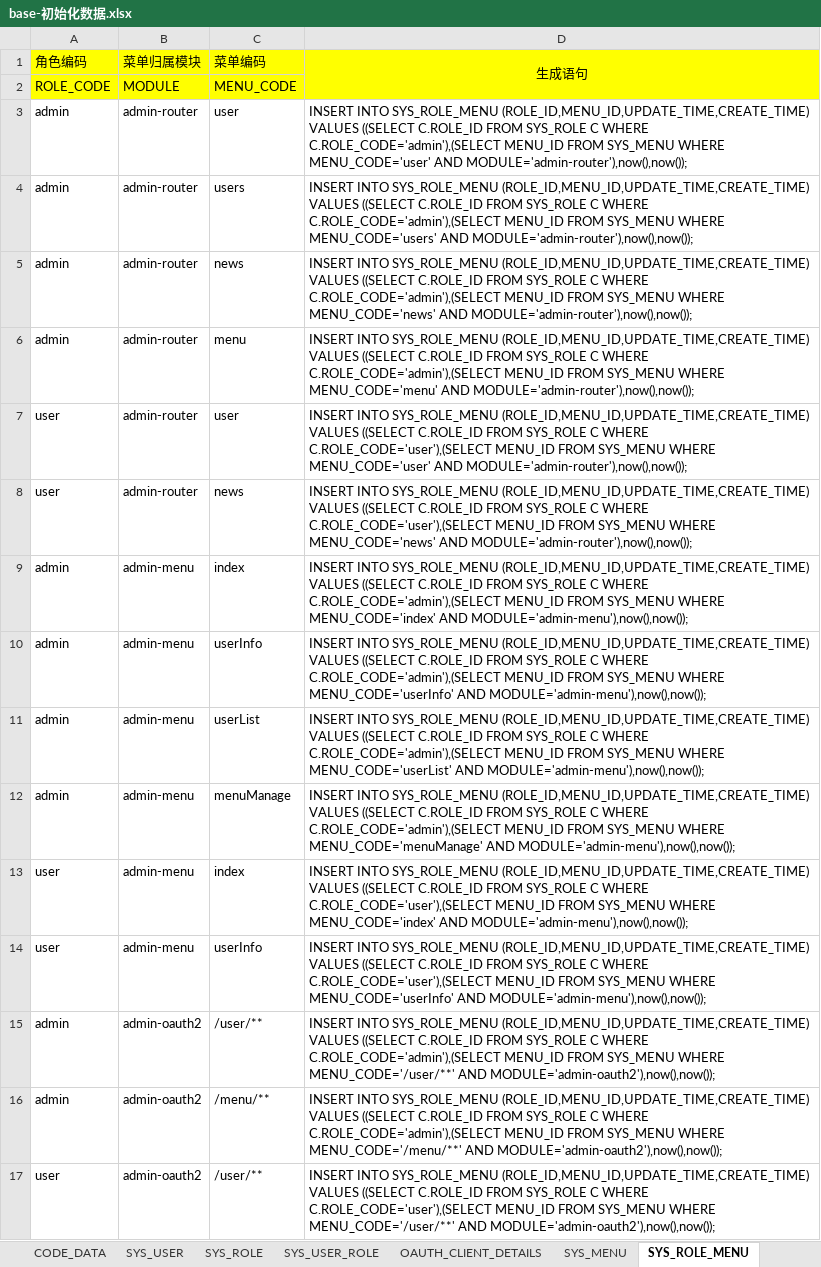
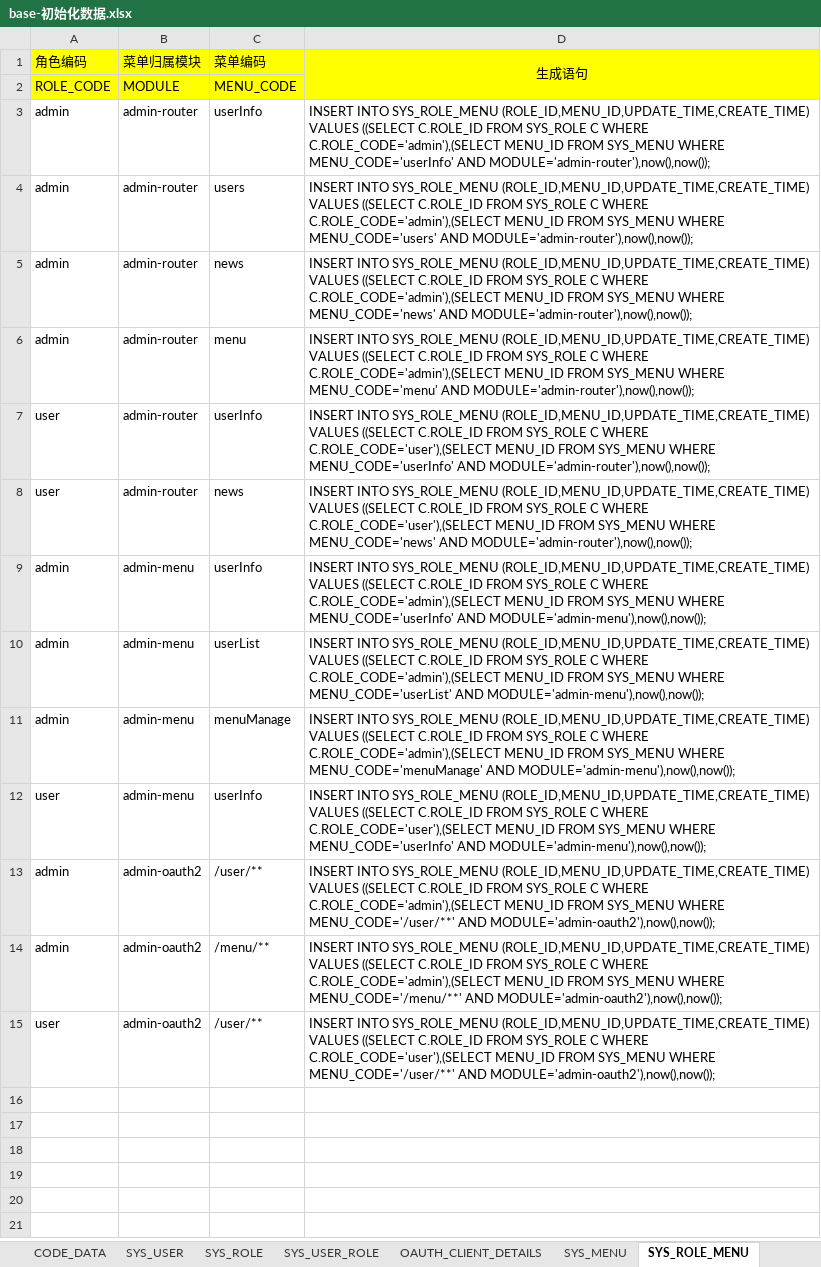
Before and after one commit to wenzdaywww/my-blog, an Excel workbook: base/files/base-初始化数据.xlsx, sheet SYS_ROLE_MENU, drawn as a sheet; values as stored, in another font and other column widths than the file's, no borders; the diff names each change by its address in the sheet, - before the commit and + after, or states it on an @@ line.

```diff
--- a/base/files/base-初始化数据.xlsx (sheet SYS_ROLE_MENU)
+++ b/base/files/base-初始化数据.xlsx (sheet SYS_ROLE_MENU)
-C3 (菜单编码): user
+C3 (菜单编码): userInfo
-D3 (生成语句): …SYS_MENU WHERE MENU_CODE='user' AND MODULE='admin-router'),now(),now());
+D3 (生成语句): …SYS_MENU WHERE MENU_CODE='userInfo' AND MODULE='admin-router'),now(),now());
-C7 (菜单编码): user
+C7 (菜单编码): userInfo
-D7 (生成语句): …SYS_MENU WHERE MENU_CODE='user' AND MODULE='admin-router'),now(),now());
+D7 (生成语句): …SYS_MENU WHERE MENU_CODE='userInfo' AND MODULE='admin-router'),now(),now());
-row 9: admin | admin-menu | index | INSERT INTO SYS_ROLE_MENU (ROLE_ID,MENU_ID,UPDATE_TIME,CREATE_TIME) VALUES ((SELECT C.ROLE_ID FROM SYS_ROLE C WHERE C.ROLE_CODE='admin'),(SELECT MENU_ID FROM SYS_MENU WHERE MENU_CODE='index' AND MODULE='admin-menu'),now(),now());
-row 13: user | admin-menu | index | INSERT INTO SYS_ROLE_MENU (ROLE_ID,MENU_ID,UPDATE_TIME,CREATE_TIME) VALUES ((SELECT C.ROLE_ID FROM SYS_ROLE C WHERE C.ROLE_CODE='user'),(SELECT MENU_ID FROM SYS_MENU WHERE MENU_CODE='index' AND MODULE='admin-menu'),now(),now());
```
Also changed, not shown: sheet OAUTH_CLIENT_DETAILS, sheet SYS_MENU, formulas that keep their value, 15 other files.
